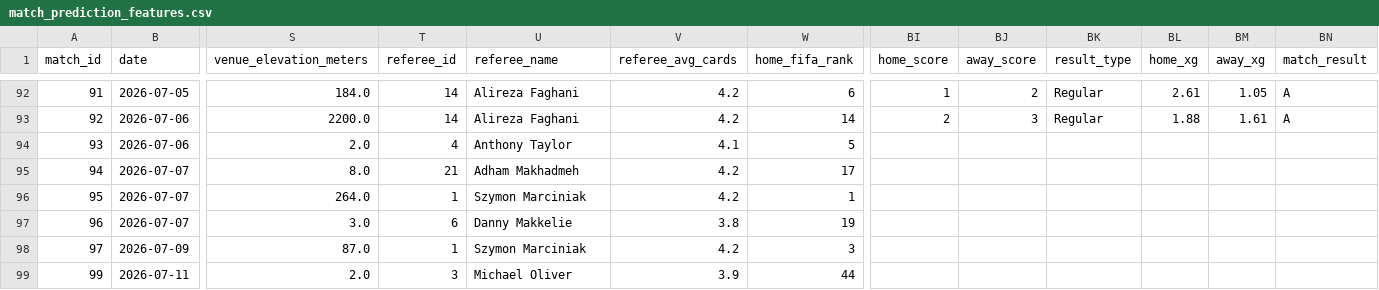
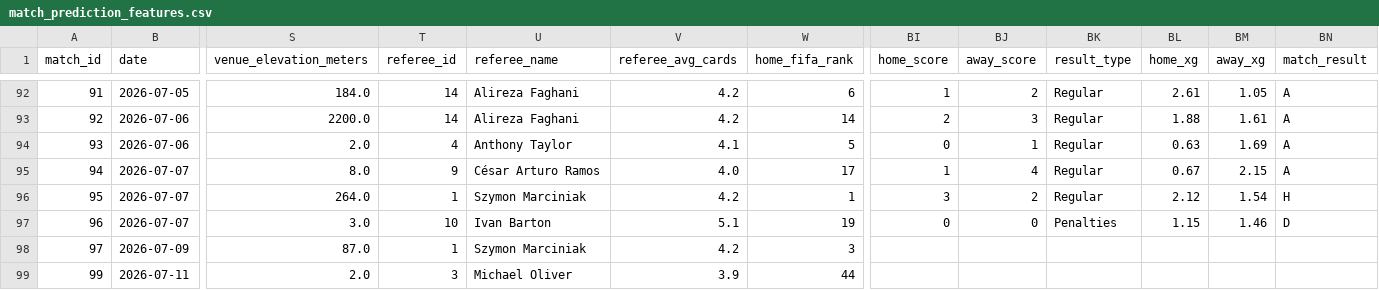
Before and after one commit to Zia-Ur-Rehman10/worldcup-2026-dashboard, a CSV file: raw_data/match_prediction_features.csv, drawn as a sheet; only a part is shown, gaps mark what is left out; the diff names each change by its address in the sheet, - before the commit and + after, or states it on an @@ line.

```diff
--- a/raw_data/match_prediction_features.csv
+++ b/raw_data/match_prediction_features.csv
-BI94 (home_score): (empty)
+BI94 (home_score): 0
-BJ94 (away_score): (empty)
+BJ94 (away_score): 1
-BK94:BK96 (result_type): (empty)
+BK94:BK96 (result_type): Regular
-BL94 (home_xg): (empty)
+BL94 (home_xg): 0.63
-BM94 (away_xg): (empty)
+BM94 (away_xg): 1.69
-BN94:BN95 (match_result): (empty)
+BN94:BN95 (match_result): A
-T95 (referee_id): 21
+T95 (referee_id): 9
-U95 (referee_name): Adham Makhadmeh
+U95 (referee_name): César Arturo Ramos
-V95 (referee_avg_cards): 4.2
+V95 (referee_avg_cards): 4.0
-BI95 (home_score): (empty)
+BI95 (home_score): 1
-BJ95 (away_score): (empty)
+BJ95 (away_score): 4
-BL95 (home_xg): (empty)
+BL95 (home_xg): 0.67
-BM95 (away_xg): (empty)
+BM95 (away_xg): 2.15
-BI96 (home_score): (empty)
+BI96 (home_score): 3
-BJ96 (away_score): (empty)
+BJ96 (away_score): 2
-BL96 (home_xg): (empty)
+BL96 (home_xg): 2.12
-BM96 (away_xg): (empty)
+BM96 (away_xg): 1.54
-BN96 (match_result): (empty)
+BN96 (match_result): H
-T97 (referee_id): 6
+T97 (referee_id): 10
-U97 (referee_name): Danny Makkelie
+U97 (referee_name): Ivan Barton
-V97 (referee_avg_cards): 3.8
+V97 (referee_avg_cards): 5.1
-BI97 (home_score): (empty)
+BI97 (home_score): 0
-BJ97 (away_score): (empty)
+BJ97 (away_score): 0
-BK97 (result_type): (empty)
+BK97 (result_type): Penalties
-BL97 (home_xg): (empty)
+BL97 (home_xg): 1.15
-BM97 (away_xg): (empty)
+BM97 (away_xg): 1.46
-BN97 (match_result): (empty)
+BN97 (match_result): D
```
Also changed, not shown: raw_data/match_events.csv, raw_data/match_lineups.csv, 5 other files.
